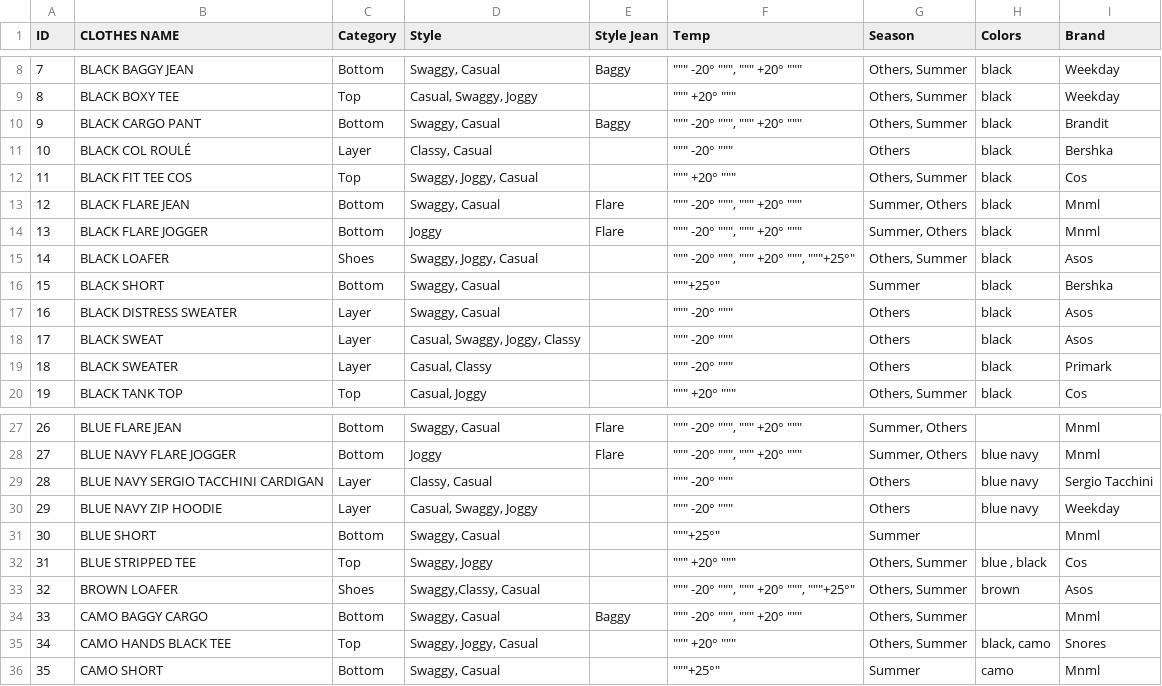
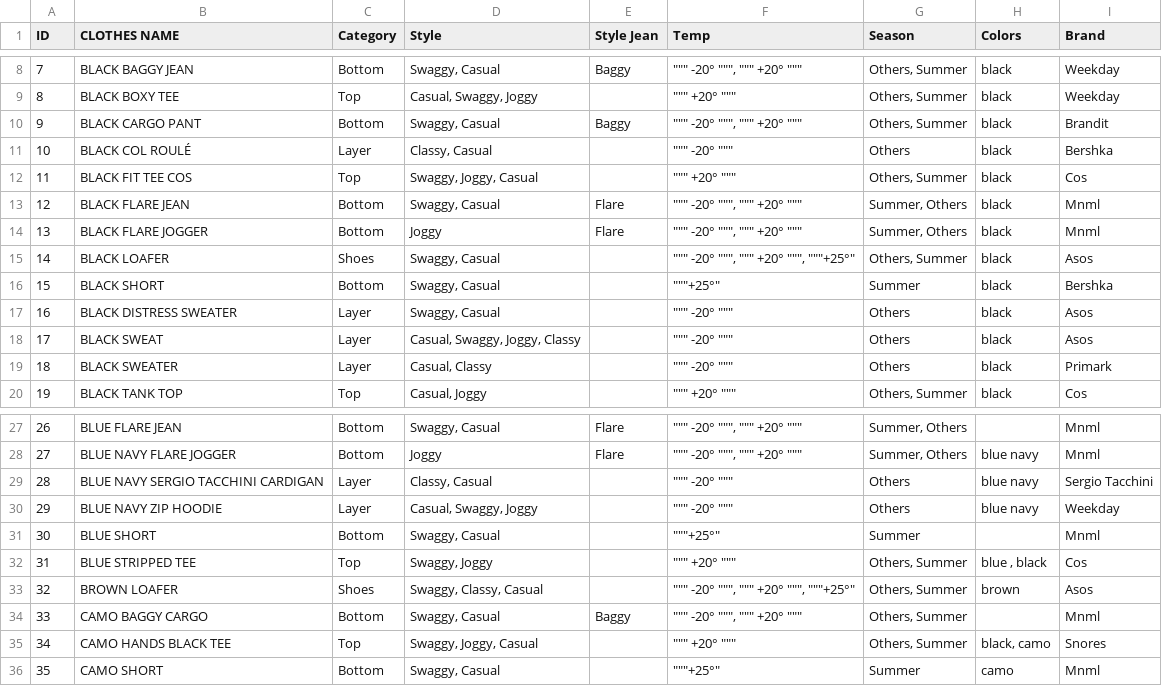
Before and after one commit to ndinhoo/outfiter, a CSV file: outfiter/fits.csv, drawn as a sheet; only a part is shown, gaps mark what is left out.

Commit message:
Update fits.csv

```diff
--- a/outfiter/fits.csv
+++ b/outfiter/fits.csv
@@ -14,3 +14,3 @@ ID,CLOTHES NAME,Category,Style ,Style Jean,Temp,Season,Colors,Brand
 13,BLACK FLARE JOGGER,Bottom,Joggy,Flare,""""""" -20° """""", """""" +20° """"""","Summer, Others",black,Mnml
-14,BLACK LOAFER,Shoes,"Swaggy, Joggy, Casual",,""""""" -20° """""", """""" +20° """""", """"""+25°""","Others, Summer",black,Asos
+14,BLACK LOAFER,Shoes,"Swaggy, Casual",,""""""" -20° """""", """""" +20° """""", """"""+25°""","Others, Summer",black,Asos
 15,BLACK SHORT ,Bottom,"Swaggy, Casual",,"""""""+25°""",Summer,black,Bershka
@@ -32,3 +32,3 @@ ID,CLOTHES NAME,Category,Style ,Style Jean,Temp,Season,Colors,Brand
 31,BLUE STRIPPED TEE ,Top,"Swaggy, Joggy",,""""""" +20° """"""","Others, Summer","blue , black",Cos
-32,BROWN LOAFER,Shoes,"Swaggy,Classy, Casual",,""""""" -20° """""", """""" +20° """""", """"""+25°""","Others, Summer",brown,Asos
+32,BROWN LOAFER,Shoes,"Swaggy, Classy, Casual",,""""""" -20° """""", """""" +20° """""", """"""+25°""","Others, Summer",brown,Asos
 33,CAMO BAGGY CARGO ,Bottom,"Swaggy, Casual",Baggy,""""""" -20° """""", """""" +20° """"""","Others, Summer",,Mnml
```
